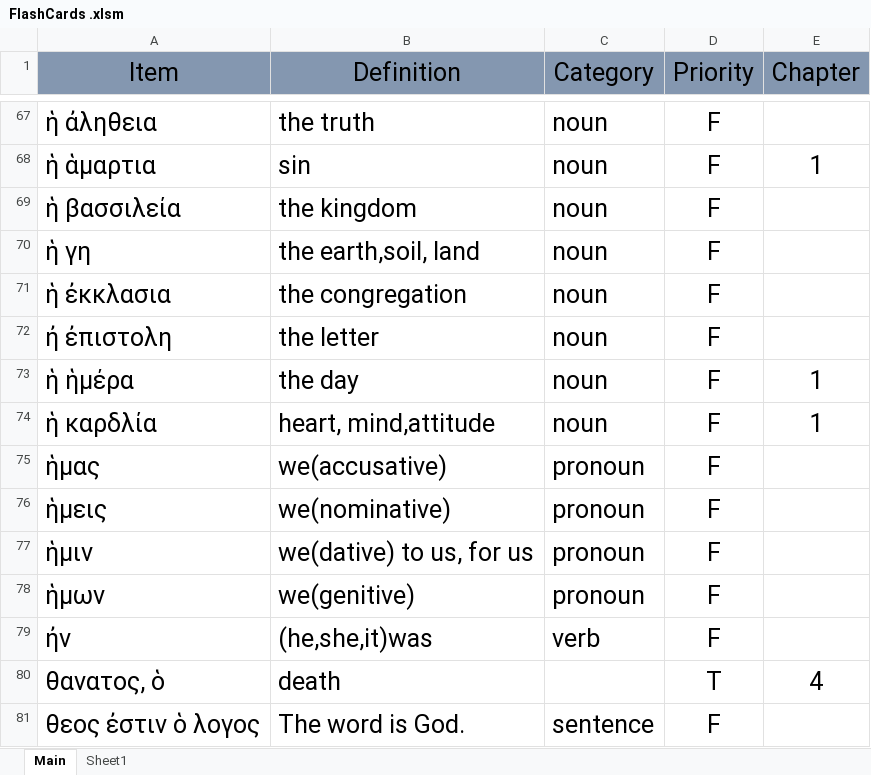
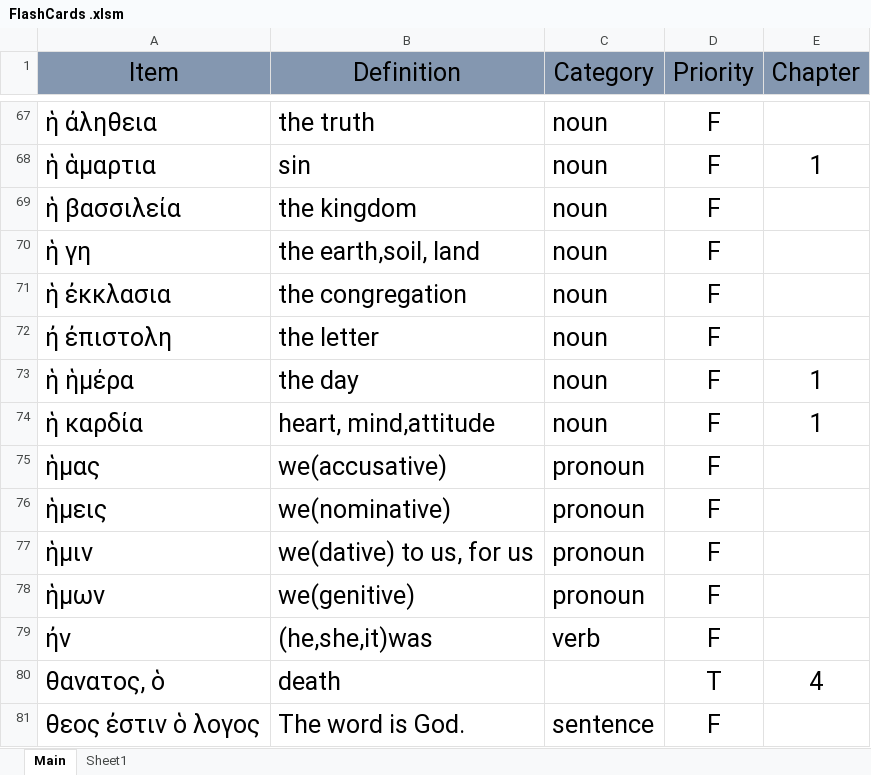
Before and after one commit to PeterSchmurr/Greek_Flashcards, an Excel workbook: FlashCards .xlsm, sheet Main, drawn as a sheet; only a part is shown, gaps mark what is left out; values as stored, in another font and other column widths than the file's, no borders; the diff names each change by its address in the sheet, - before the commit and + after, or states it on an @@ line.

```diff
--- a/FlashCards .xlsm (sheet Main)
+++ b/FlashCards .xlsm (sheet Main)
-A74 (Item): ἡ καρδλία
+A74 (Item): ἡ καρδία
```
Also changed, not shown: 1 other file.
